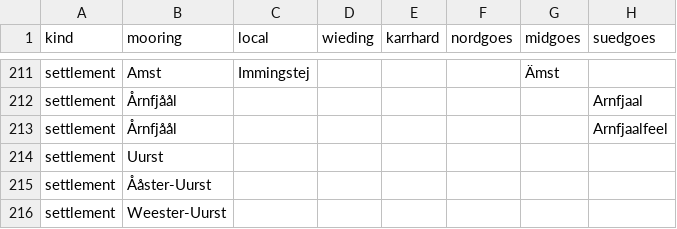
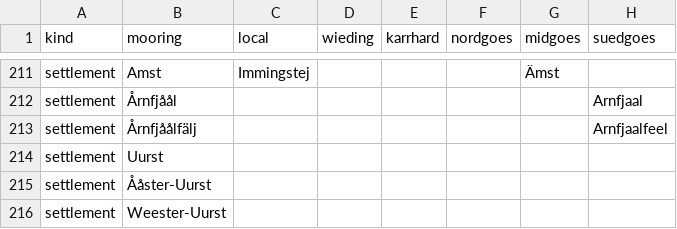
Before and after one commit to Commander-Cody/frasch-koord, a CSV file: names/places.csv, drawn as a sheet; only a part is shown, gaps mark what is left out; the diff names each change by its address in the sheet, - before the commit and + after, or states it on an @@ line.

Commit message:
Fix Årnfjåålfälj

```diff
--- a/names/places.csv
+++ b/names/places.csv
-B213 (mooring): Årnfjåål
+B213 (mooring): Årnfjåålfälj
```
Also changed, not shown: 2 other files.
